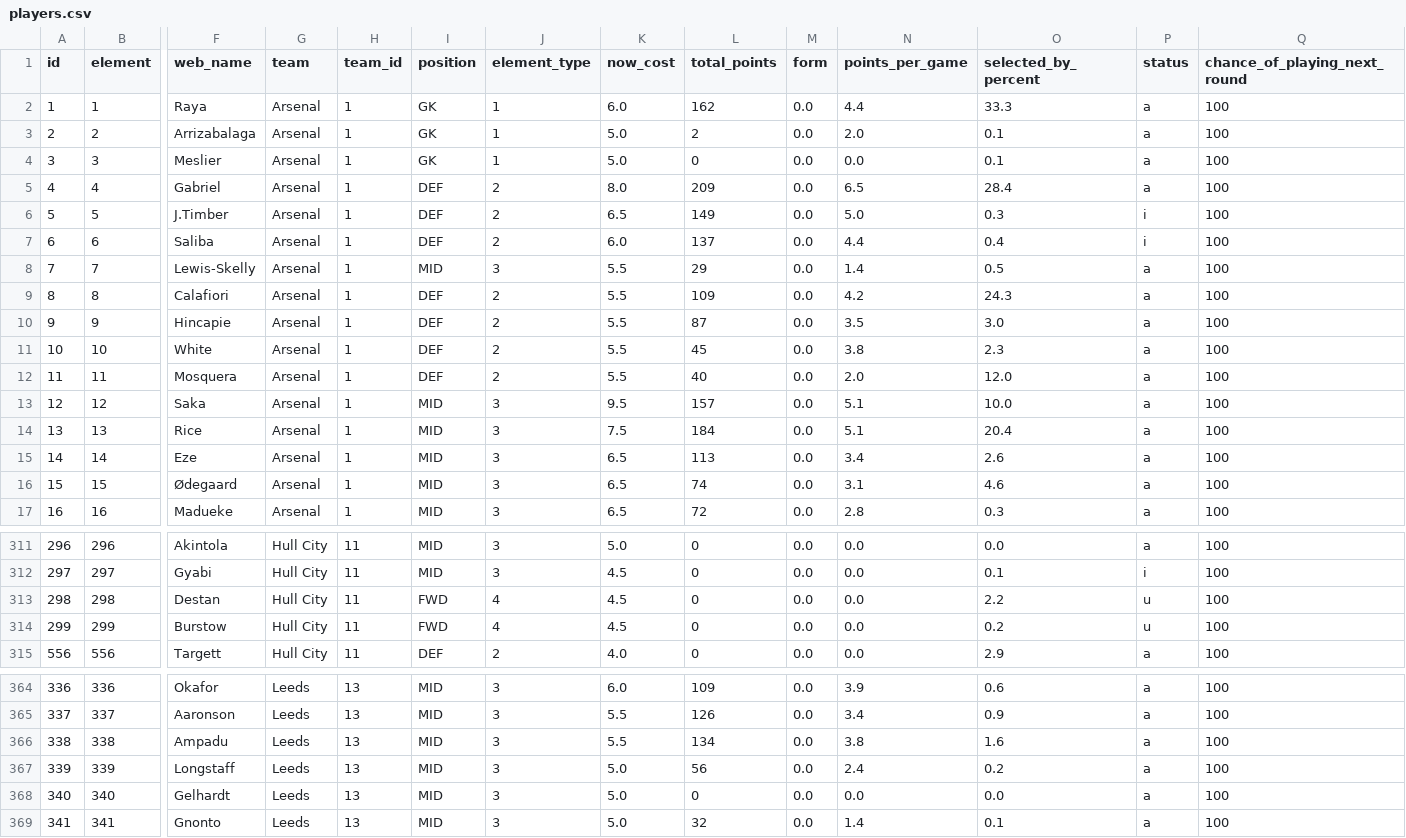
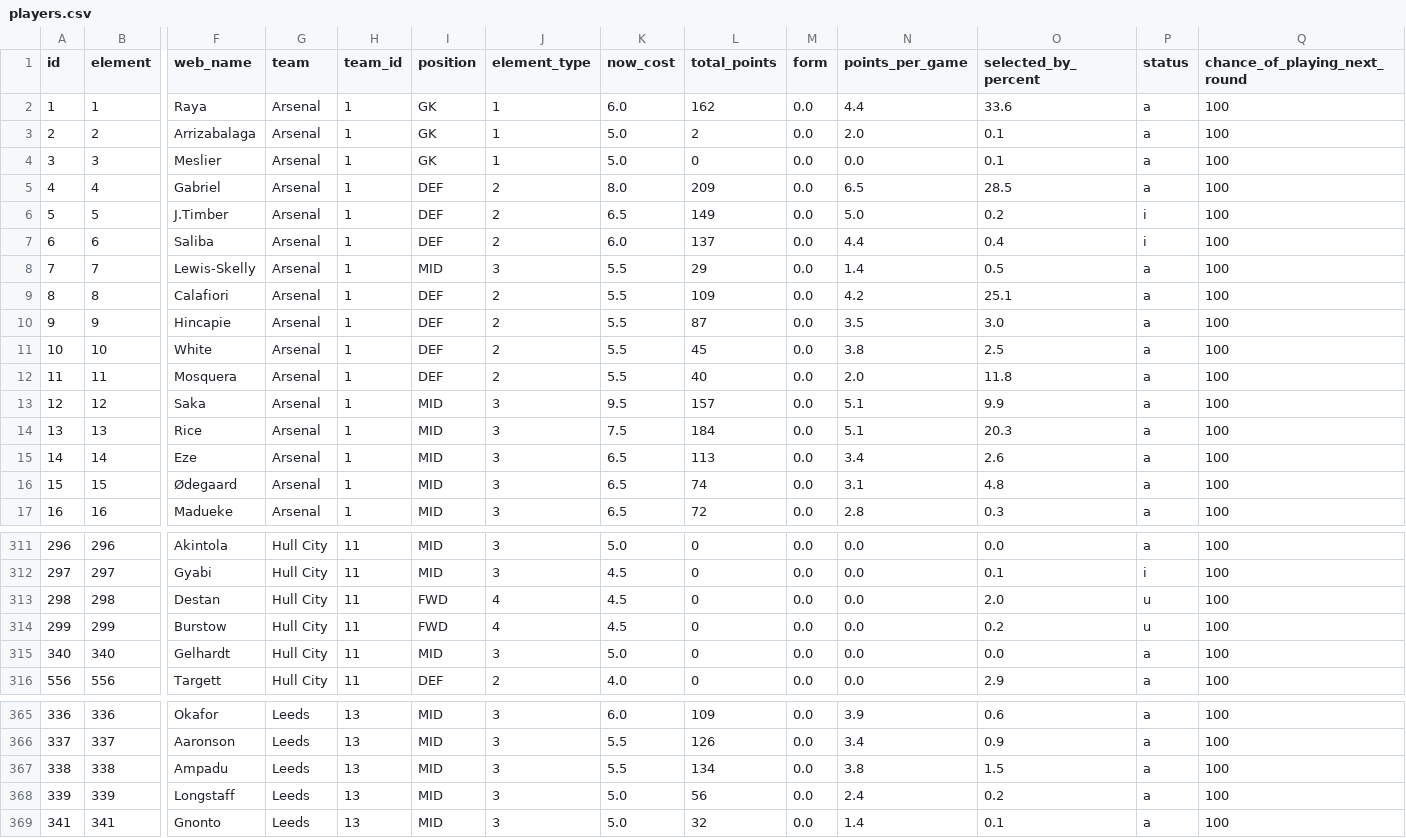
Before and after one commit to OmarN-Mukhtar/FantasyManager, a CSV file: data/players.csv, drawn as a sheet; only a part is shown, gaps mark what is left out; removed rows and columns are numbered as before the commit, all else as after; rows hold the shown columns only; the diff covers the shown part only; the diff names each change by its address in the sheet, - before the commit and + after, or states it on an @@ line.

```diff
--- a/data/players.csv
+++ b/data/players.csv
-O2 (selected_by_percent): 33.3
+O2 (selected_by_percent): 33.6
-O5 (selected_by_percent): 28.4
+O5 (selected_by_percent): 28.5
-O6 (selected_by_percent): 0.3
+O6 (selected_by_percent): 0.2
-O9 (selected_by_percent): 24.3
+O9 (selected_by_percent): 25.1
-O11 (selected_by_percent): 2.3
+O11 (selected_by_percent): 2.5
-O12 (selected_by_percent): 12.0
+O12 (selected_by_percent): 11.8
-O13 (selected_by_percent): 10.0
+O13 (selected_by_percent): 9.9
-O14 (selected_by_percent): 20.4
+O14 (selected_by_percent): 20.3
-O16 (selected_by_percent): 4.6
+O16 (selected_by_percent): 4.8
-O313 (selected_by_percent): 2.2
+O313 (selected_by_percent): 2.0
+row 315: 340 | 340 | Gelhardt | Hull City | 11 | MID | 3 | 5.0 | 0 | 0.0 | 0.0 | 0.0 | a | 100
-O367 (selected_by_percent): 1.6
+O367 (selected_by_percent): 1.5
-row 368: 340 | 340 | Gelhardt | Leeds | 13 | MID | 3 | 5.0 | 0 | 0.0 | 0.0 | 0.0 | a | 100
```
Also changed, not shown: 79 edited cells elsewhere in this file, data/predictions.csv, data/sentiment_analysis.csv, 4 other files.
